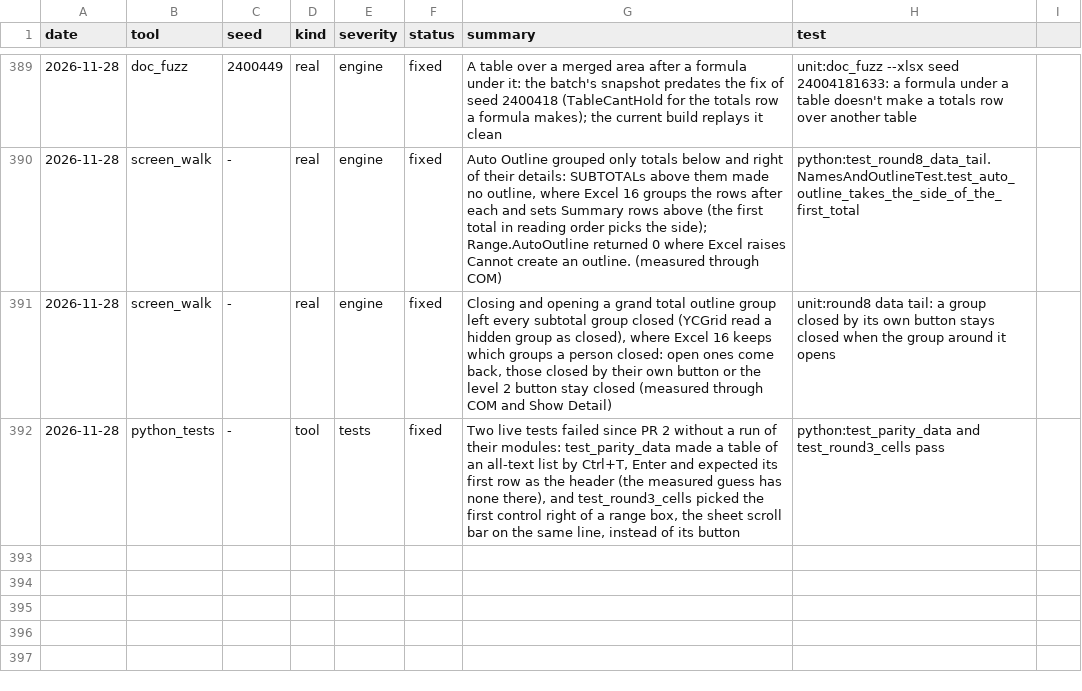
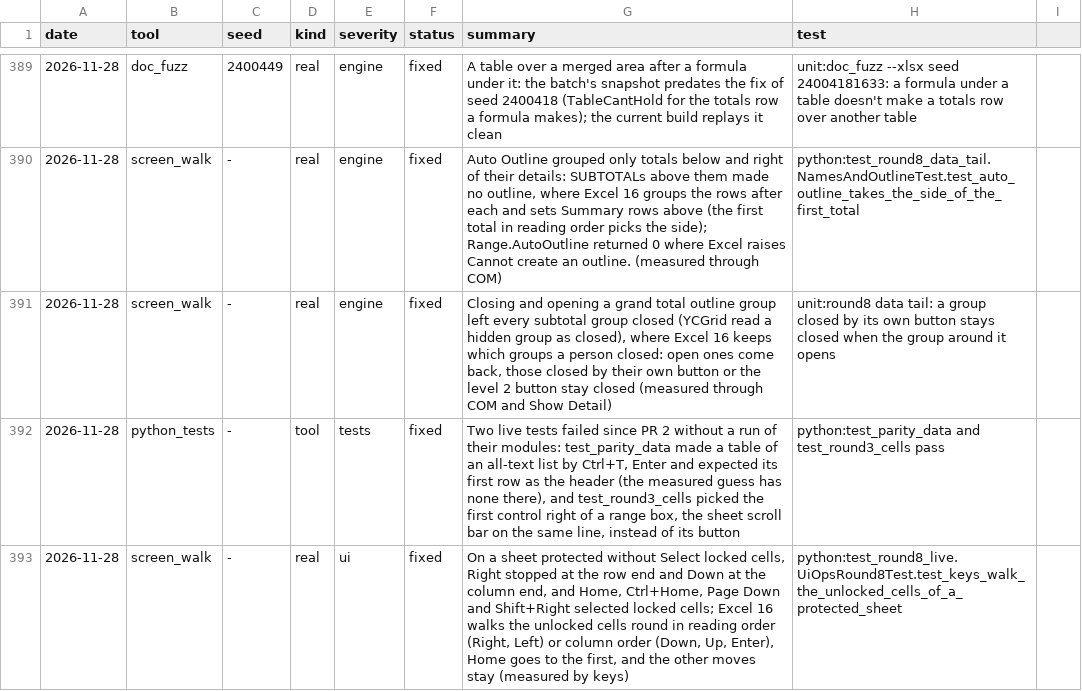
Before and after one commit to ycgrid/ycgrid, a CSV file: docs/random-findings.csv, drawn as a sheet; only a part is shown, gaps mark what is left out; the diff names each change by its address in the sheet, - before the commit and + after, or states it on an @@ line.

```diff
--- a/docs/random-findings.csv
+++ b/docs/random-findings.csv
+row 393: 2026-11-28 | screen_walk | - | real | ui | fixed | On a sheet protected without Select locked cells, Right stopped at the row end and Down at the column end, and Home, Ctrl+Home, Page Down and Shift+Right selected locked cells; Excel 16 walks the unlocked cells round in reading order (Right, Left) or column order (Down, Up, Enter), Home goes to the first, and the other moves stay (measured by keys) | python:test_round8_live.UiOpsRound8Test.test_keys_walk_the_unlocked_cells_of_a_protected_sheet
```
Also changed, not shown: docs/random-runs.csv, 4 other files.
